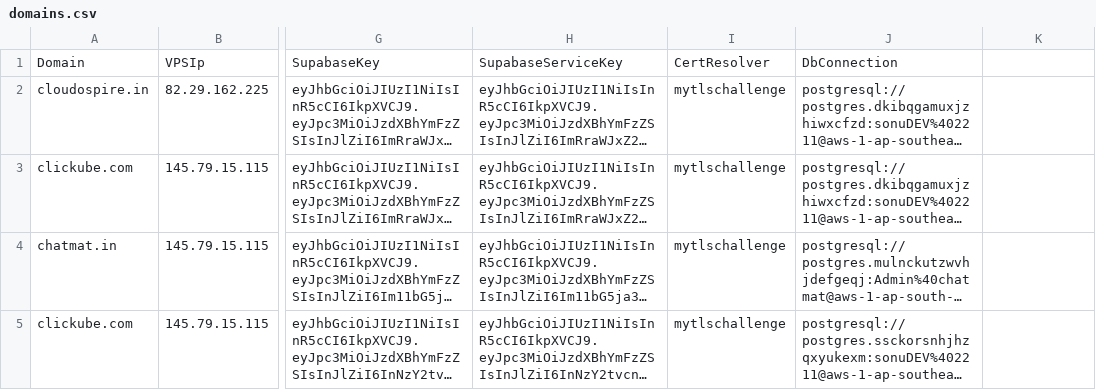
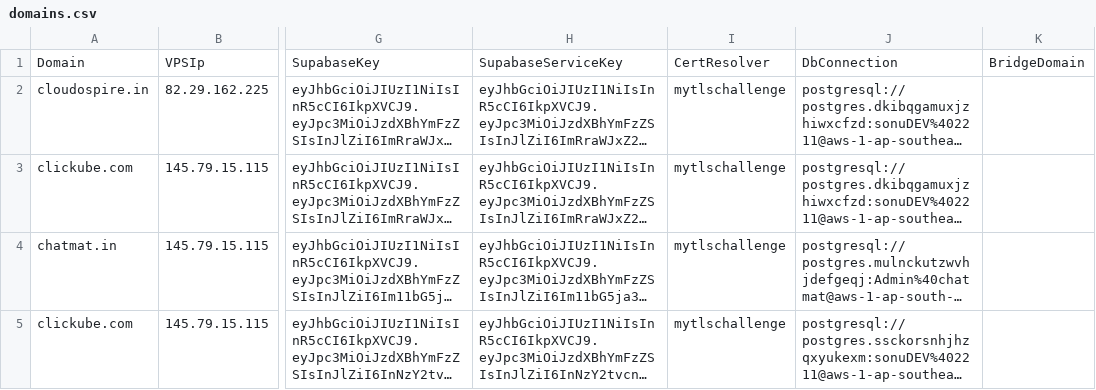
Before and after one commit to sdcbusinesssolutions/crm, a CSV file: domains.csv, drawn as a sheet; only a part is shown, gaps mark what is left out; long unchanged cells end in …; the diff names each change by its address in the sheet, - before the commit and + after, or states it on an @@ line.

Commit message:
Facebook multi domain onboard

```diff
--- a/domains.csv
+++ b/domains.csv
-K1: (empty)
+K1: BridgeDomain
```
Also changed, not shown: 10 other files.
